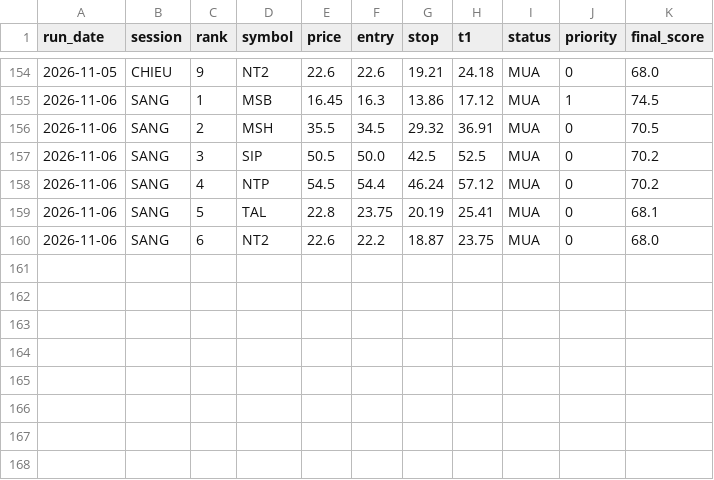
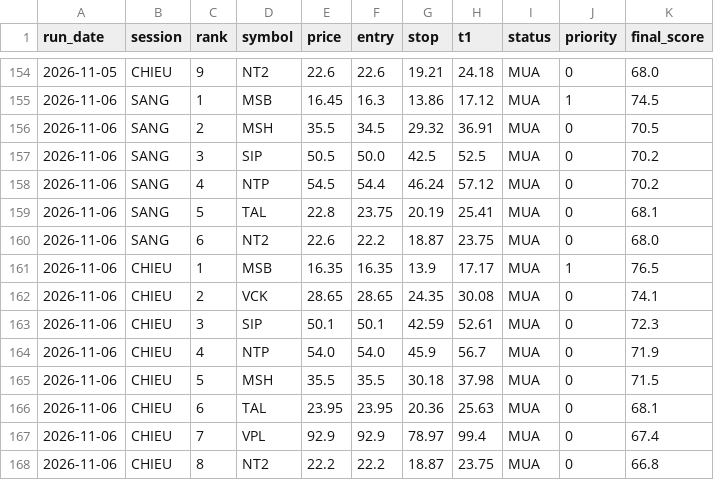
Before and after one commit to karenmanucian1-commits/Top-5-Co-Phieu-Hang-Ngay-Claude, a CSV file: data/picks_log_v2.csv, drawn as a sheet; only a part is shown, gaps mark what is left out; the diff names each change by its address in the sheet, - before the commit and + after, or states it on an @@ line.

```diff
--- a/data/picks_log_v2.csv
+++ b/data/picks_log_v2.csv
+row 161: 2026-11-06 | CHIEU | 1 | MSB | 16.35 | 16.35 | 13.9 | 17.17 | MUA | 1 | 76.5
+row 162: 2026-11-06 | CHIEU | 2 | VCK | 28.65 | 28.65 | 24.35 | 30.08 | MUA | 0 | 74.1
+row 163: 2026-11-06 | CHIEU | 3 | SIP | 50.1 | 50.1 | 42.59 | 52.61 | MUA | 0 | 72.3
+row 164: 2026-11-06 | CHIEU | 4 | NTP | 54.0 | 54.0 | 45.9 | 56.7 | MUA | 0 | 71.9
+row 165: 2026-11-06 | CHIEU | 5 | MSH | 35.5 | 35.5 | 30.18 | 37.98 | MUA | 0 | 71.5
+row 166: 2026-11-06 | CHIEU | 6 | TAL | 23.95 | 23.95 | 20.36 | 25.63 | MUA | 0 | 68.1
+row 167: 2026-11-06 | CHIEU | 7 | VPL | 92.9 | 92.9 | 78.97 | 99.4 | MUA | 0 | 67.4
+row 168: 2026-11-06 | CHIEU | 8 | NT2 | 22.2 | 22.2 | 18.87 | 23.75 | MUA | 0 | 66.8
```
Also changed, not shown: data/picks_log.csv, 4 other files.
